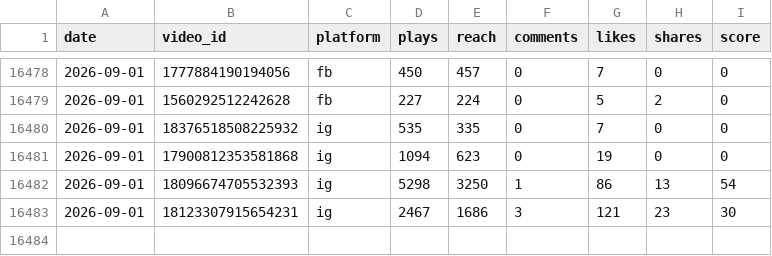
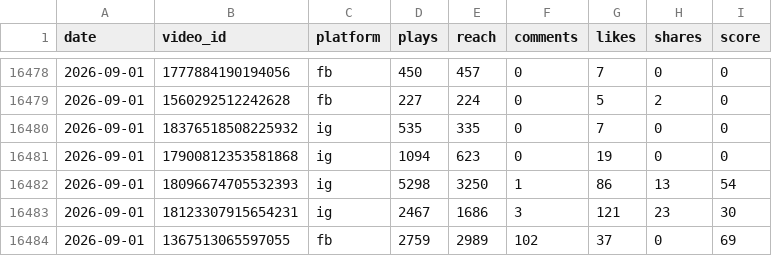
Before and after one commit to VitoKOK-lab/meta-dashboard, a CSV file: data/daily_snapshots.csv, drawn as a sheet; only a part is shown, gaps mark what is left out; the diff names each change by its address in the sheet, - before the commit and + after, or states it on an @@ line.

```diff
--- a/data/daily_snapshots.csv
+++ b/data/daily_snapshots.csv
+row 16484: 2026-09-01 | 1367513065597055 | fb | 2759 | 2989 | 102 | 37 | 0 | 69
```
Also changed, not shown: 5 other files.
